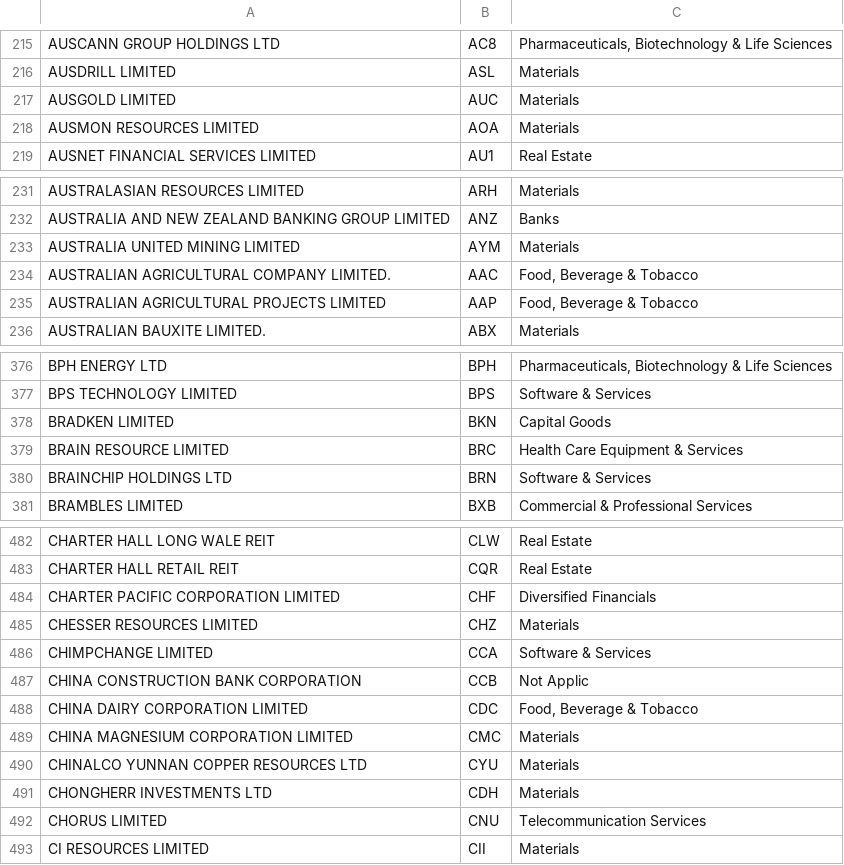
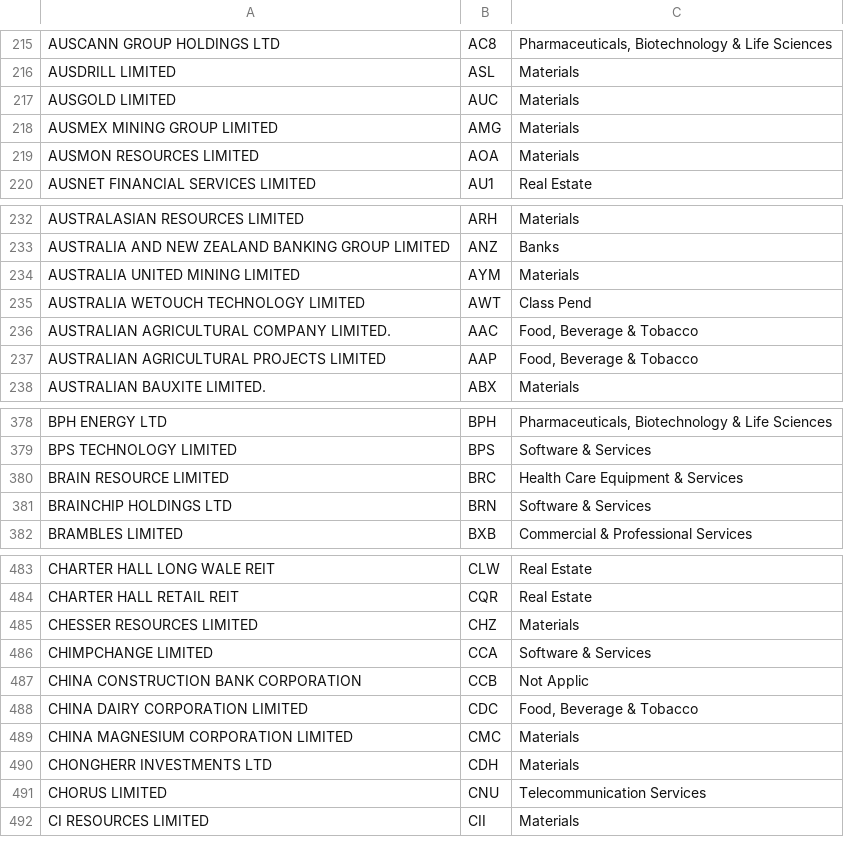
Before and after one commit to markz1204/stockAnalysis, a CSV file: src/main/resources/companies.csv, drawn as a sheet; only a part is shown, gaps mark what is left out; removed rows and columns are numbered as before the commit, all else as after; the diff covers the shown part only; the diff names each change by its address in the sheet, - before the commit and + after, or states it on an @@ line.

```diff
--- a/src/main/resources/companies.csv
+++ b/src/main/resources/companies.csv
+row 218: AUSMEX MINING GROUP LIMITED | AMG | Materials
+row 235: AUSTRALIA WETOUCH TECHNOLOGY LIMITED | AWT | Class Pend
-row 378: BRADKEN LIMITED | BKN | Capital Goods
-row 484: CHARTER PACIFIC CORPORATION LIMITED | CHF | Diversified Financials
-row 490: CHINALCO YUNNAN COPPER RESOURCES LTD | CYU | Materials
```
Also changed, not shown: 11 added rows, 11 removed rows and 5 edited cells elsewhere in this file, 2 other files.
